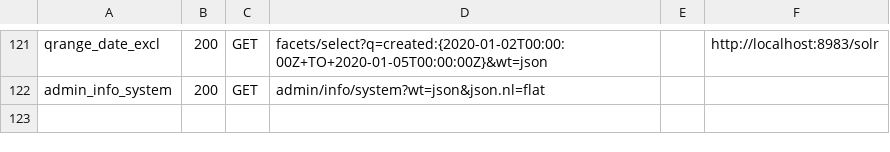
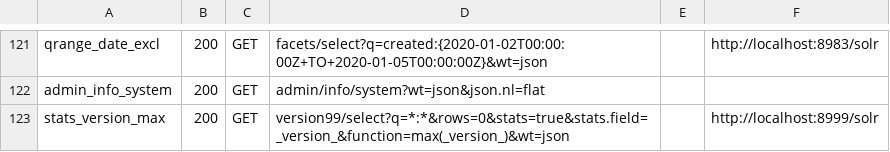
Before and after one commit to markdlabrecque/wayfinder, a TSV file: solr-ref/manifest-errors.tsv, drawn as a sheet; only a part is shown, gaps mark what is left out; the diff names each change by its address in the sheet, - before the commit and + after, or states it on an @@ line.

Commit message:
test(version): capture internal version stats behavior

```diff
--- a/solr-ref/manifest-errors.tsv
+++ b/solr-ref/manifest-errors.tsv
+row 123: stats_version_max | 200 | GET | version99/select?q=*:*&rows=0&stats=true&stats.field=_version_&function=max(_version_)&wt=json |  | http://localhost:8999/solr
```
Also changed, not shown: 4 other files.
